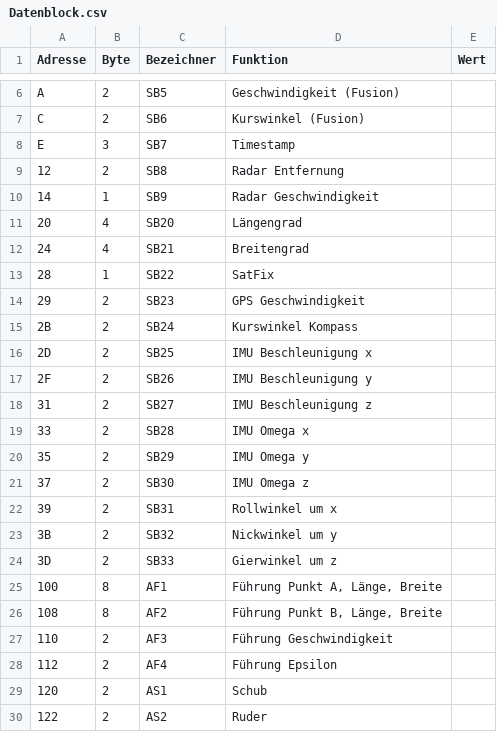
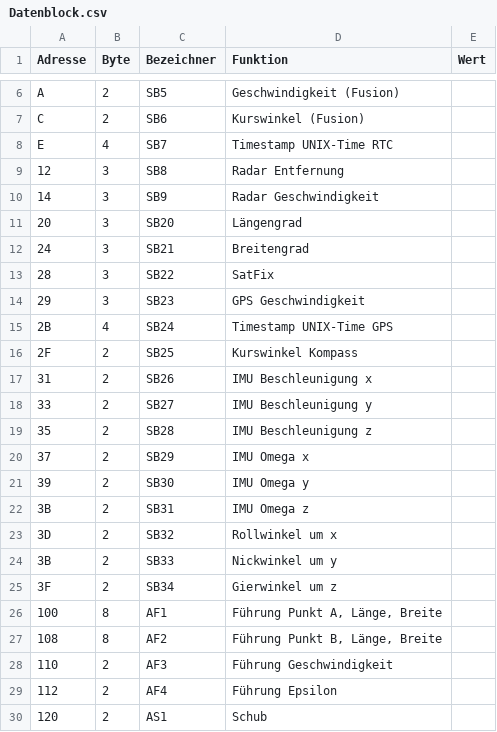
Before and after one commit to hathach23/USV, a CSV file: 02 Software/97 tools/Datenblock.csv, drawn as a sheet; only a part is shown, gaps mark what is left out; the shorter side is filled out with more unchanged rows.

Commit message:
Time-Stamp UNIX-Time

```diff
--- a/02 Software/97 tools/Datenblock.csv
+++ b/02 Software/97 tools/Datenblock.csv
@@ -7,19 +7,20 @@ A;2;SB5;Geschwindigkeit (Fusion);
 C;2;SB6;Kurswinkel (Fusion);
-E;3;SB7;Timestamp;
-12;2;SB8;Radar Entfernung;
-14;1;SB9;Radar Geschwindigkeit;
-20;4;SB20;Längengrad;
-24;4;SB21;Breitengrad;
-28;1;SB22;SatFix;
-29;2;SB23;GPS Geschwindigkeit;
-2B;2;SB24;Kurswinkel Kompass;
-2D;2;SB25;IMU Beschleunigung x;
-2F;2;SB26;IMU Beschleunigung y;
-31;2;SB27;IMU Beschleunigung z;
-33;2;SB28;IMU Omega x;
-35;2;SB29;IMU Omega y;
-37;2;SB30;IMU Omega z;
-39;2;SB31;Rollwinkel um x;
-3B;2;SB32;Nickwinkel um y;
-3D;2;SB33;Gierwinkel um z;
+E;4;SB7;Timestamp UNIX-Time RTC;
+12;3;SB8;Radar Entfernung;
+14;3;SB9;Radar Geschwindigkeit;
+20;3;SB20;Längengrad;
+24;3;SB21;Breitengrad;
+28;3;SB22;SatFix;
+29;3;SB23;GPS Geschwindigkeit;
+2B;4;SB24;Timestamp UNIX-Time GPS;
+2F;2;SB25;Kurswinkel Kompass;
+31;2;SB26;IMU Beschleunigung x;
+33;2;SB27;IMU Beschleunigung y;
+35;2;SB28;IMU Beschleunigung z;
+37;2;SB29;IMU Omega x;
+39;2;SB30;IMU Omega y;
+3B;2;SB31;IMU Omega z;
+3D;2;SB32;Rollwinkel um x;
+3B;2;SB33;Nickwinkel um y;
+3F;2;SB34;Gierwinkel um z;
 100;8;AF1;Führung Punkt A, Länge, Breite;
```
Also changed, not shown: 4 other files.
